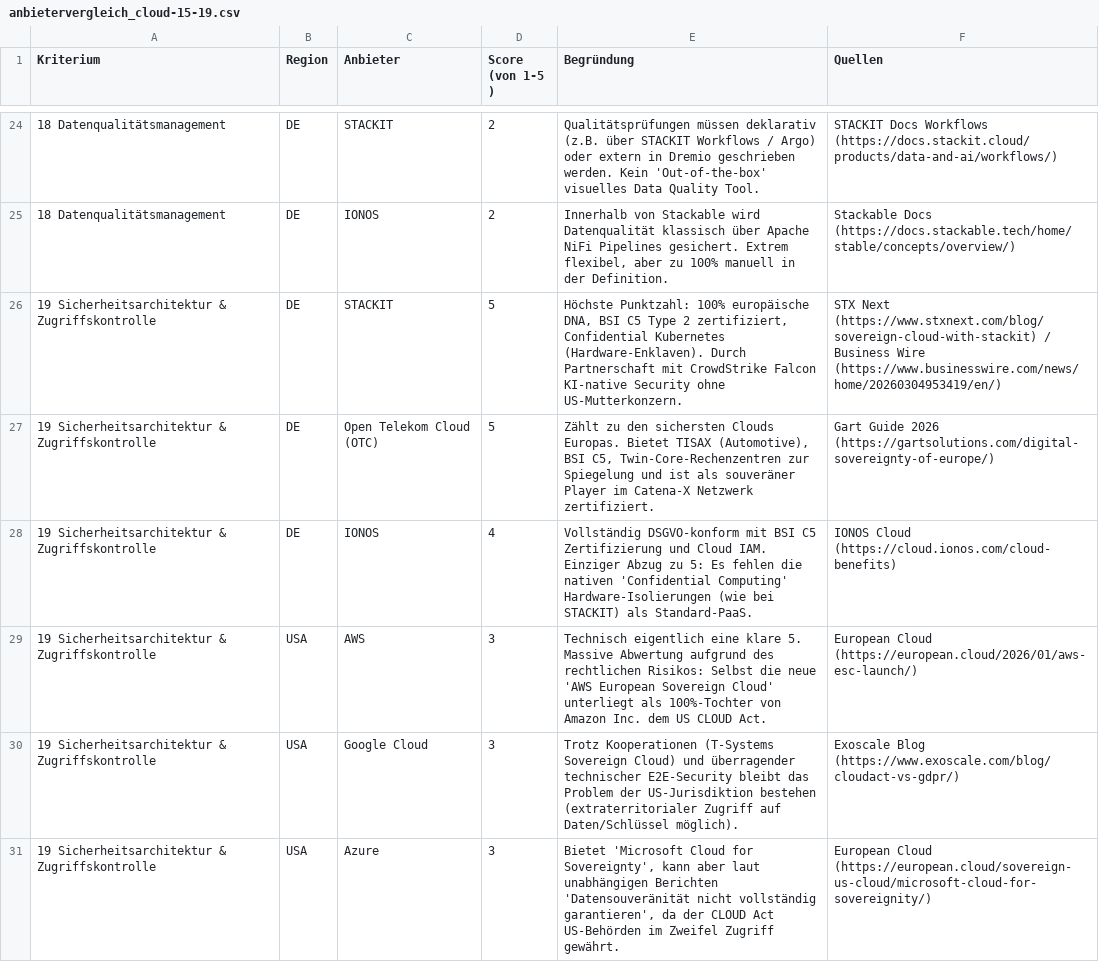
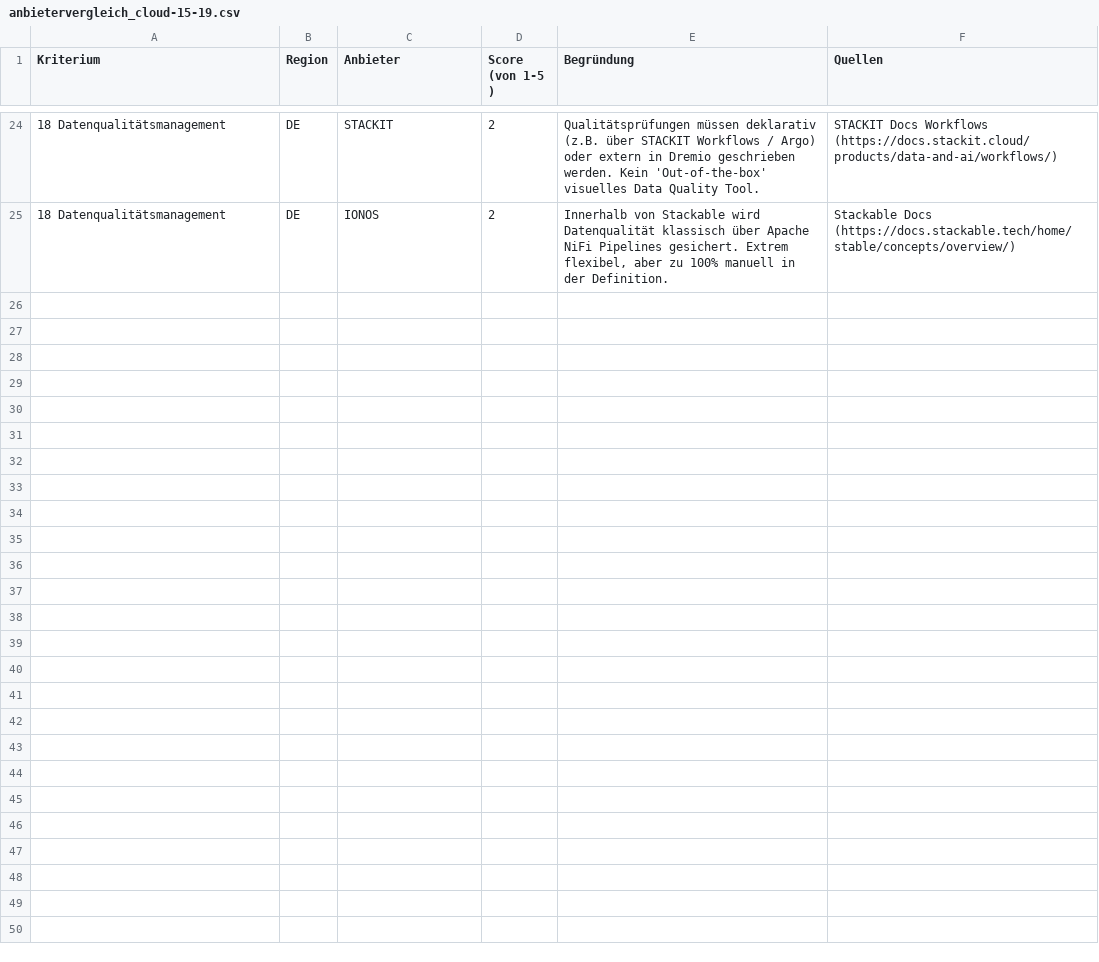
Before and after one commit to kevinkeller021204/big-data, a CSV file: new/anbietervergleich_cloud-15-19.csv, drawn as a sheet; only a part is shown, gaps mark what is left out; the diff names each change by its address in the sheet, - before the commit and + after, or states it on an @@ line.

Commit message:
Update anbietervergleich_cloud-15-18.csv
Hatten 19 sonst doppelt

```diff
--- a/new/anbietervergleich_cloud-15-19.csv
+++ b/new/anbietervergleich_cloud-15-19.csv
-row 26: 19 Sicherheitsarchitektur & Zugriffskontrolle | DE | STACKIT | 5 | Höchste Punktzahl: 100% europäische DNA, BSI C5 Type 2 zertifiziert, Confidential Kubernetes (Hardware-Enklaven). Durch Partnerschaft mit CrowdStrike Falcon KI-native Security ohne US-Mutterkonzern. | STX Next (https://www.stxnext.com/blog/sovereign-cloud-with-stackit) / Business Wire (https://www.businesswire.com/news/home/20260304953419/en/)
-row 27: 19 Sicherheitsarchitektur & Zugriffskontrolle | DE | Open Telekom Cloud (OTC) | 5 | Zählt zu den sichersten Clouds Europas. Bietet TISAX (Automotive), BSI C5, Twin-Core-Rechenzentren zur Spiegelung und ist als souveräner Player im Catena-X Netzwerk zertifiziert. | Gart Guide 2026 (https://gartsolutions.com/digital-sovereignty-of-europe/)
-row 28: 19 Sicherheitsarchitektur & Zugriffskontrolle | DE | IONOS | 4 | Vollständig DSGVO-konform mit BSI C5 Zertifizierung und Cloud IAM. Einziger Abzug zu 5: Es fehlen die nativen 'Confidential Computing' Hardware-Isolierungen (wie bei STACKIT) als Standard-PaaS. | IONOS Cloud (https://cloud.ionos.com/cloud-benefits)
-row 29: 19 Sicherheitsarchitektur & Zugriffskontrolle | USA | AWS | 3 | Technisch eigentlich eine klare 5. Massive Abwertung aufgrund des rechtlichen Risikos: Selbst die neue 'AWS European Sovereign Cloud' unterliegt als 100%-Tochter von Amazon Inc. dem US CLOUD Act. | European Cloud (https://european.cloud/2026/01/aws-esc-launch/)
-row 30: 19 Sicherheitsarchitektur & Zugriffskontrolle | USA | Google Cloud | 3 | Trotz Kooperationen (T-Systems Sovereign Cloud) und überragender technischer E2E-Security bleibt das Problem der US-Jurisdiktion bestehen (extraterritorialer Zugriff auf Daten/Schlüssel möglich). | Exoscale Blog (https://www.exoscale.com/blog/cloudact-vs-gdpr/)
-row 31: 19 Sicherheitsarchitektur & Zugriffskontrolle | USA | Azure | 3 | Bietet 'Microsoft Cloud for Sovereignty', kann aber laut unabhängigen Berichten 'Datensouveränität nicht vollständig garantieren', da der CLOUD Act US-Behörden im Zweifel Zugriff gewährt. | European Cloud (https://european.cloud/sovereign-us-cloud/microsoft-cloud-for-sovereignity/)
```
